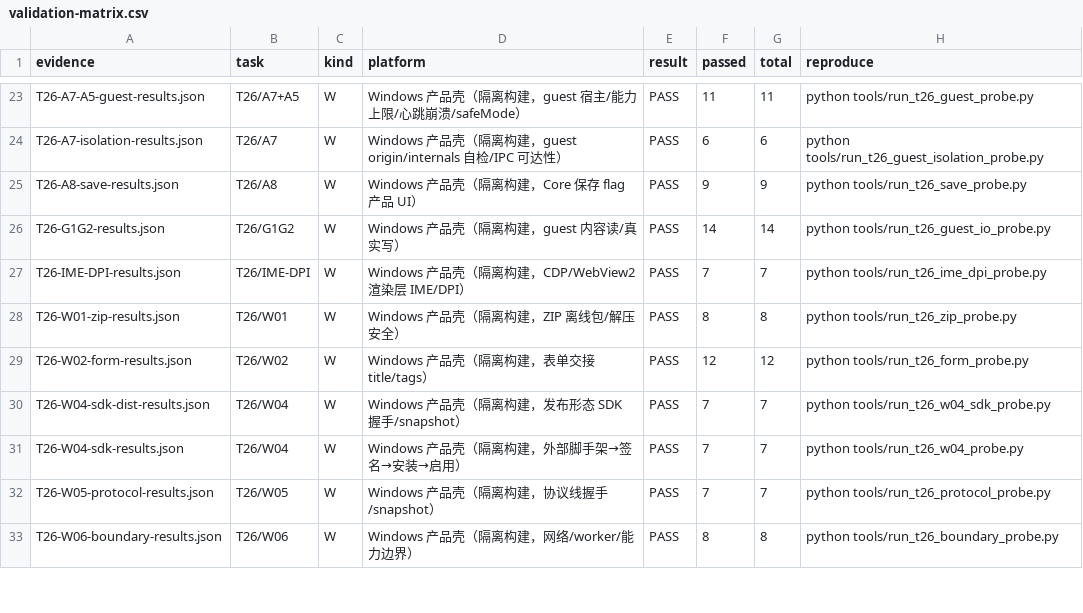
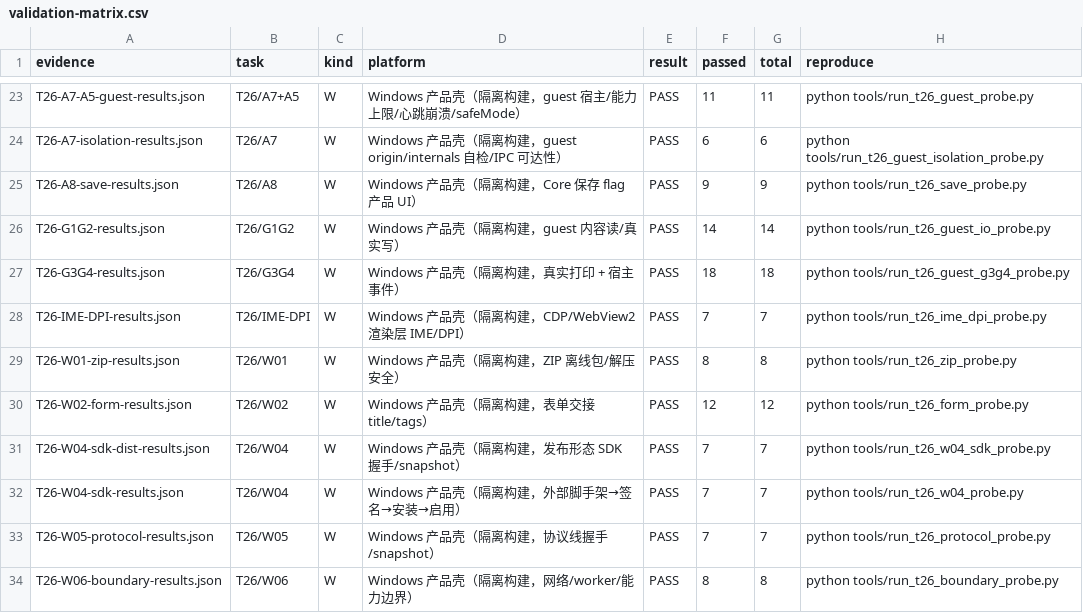
Before and after one commit to Asheep233/knowledge-editor, a CSV file: docs/ui-workshop/validation-matrix.csv, drawn as a sheet; only a part is shown, gaps mark what is left out.

Commit message:
docs(ui-workshop): 登记 G3/G4 闭环（真实打印+宿主事件 U+W 18/18）；矩阵纳入新证据

```diff
--- a/docs/ui-workshop/validation-matrix.csv
+++ b/docs/ui-workshop/validation-matrix.csv
@@ -26,2 +26,3 @@ T26-A8-save-results.json,T26/A8,W,Windows 产品壳（隔离构建，Core 保存
 T26-G1G2-results.json,T26/G1G2,W,Windows 产品壳（隔离构建，guest 内容读/真实写）,PASS,14,14,python tools/run_t26_guest_io_probe.py
+T26-G3G4-results.json,T26/G3G4,W,Windows 产品壳（隔离构建，真实打印 + 宿主事件）,PASS,18,18,python tools/run_t26_guest_g3g4_probe.py
 T26-IME-DPI-results.json,T26/IME-DPI,W,Windows 产品壳（隔离构建，CDP/WebView2 渲染层 IME/DPI）,PASS,7,7,python tools/run_t26_ime_dpi_probe.py
```
Also changed, not shown: 6 other files.
